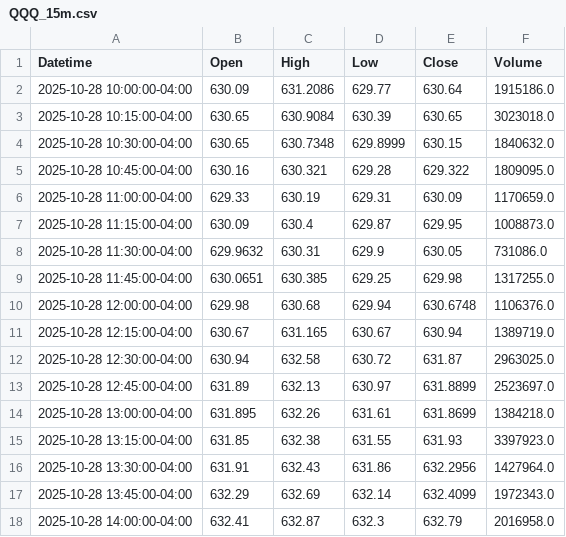
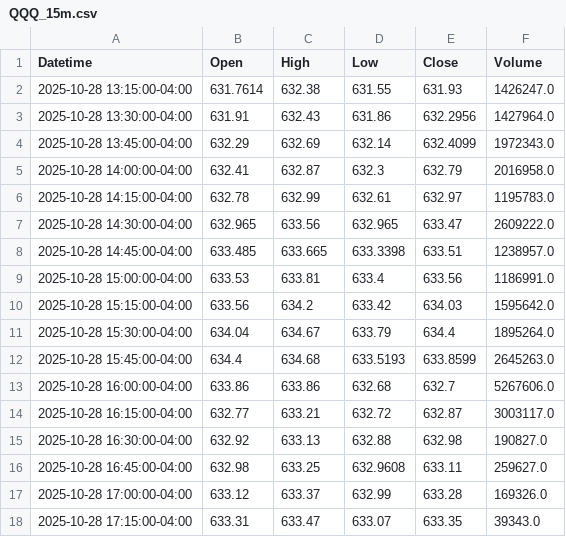
Before and after one commit to DeansGsxr/Deans-marketfeed, a CSV file: QQQ_15m.csv, drawn as a sheet; only a part is shown; the shorter side is filled out with more unchanged rows.

```diff
--- a/QQQ_15m.csv
+++ b/QQQ_15m.csv
@@ -1,16 +1,3 @@
 Datetime,Open,High,Low,Close,Volume
-2025-10-28 10:00:00-04:00,630.09,631.2086,629.77,630.64,1915186.0
-2025-10-28 10:15:00-04:00,630.65,630.9084,630.39,630.65,3023018.0
-2025-10-28 10:30:00-04:00,630.65,630.7348,629.8999,630.15,1840632.0
-2025-10-28 10:45:00-04:00,630.16,630.321,629.28,629.322,1809095.0
-2025-10-28 11:00:00-04:00,629.33,630.19,629.31,630.09,1170659.0
-2025-10-28 11:15:00-04:00,630.09,630.4,629.87,629.95,1008873.0
-2025-10-28 11:30:00-04:00,629.9632,630.31,629.9,630.05,731086.0
-2025-10-28 11:45:00-04:00,630.0651,630.385,629.25,629.98,1317255.0
-2025-10-28 12:00:00-04:00,629.98,630.68,629.94,630.6748,1106376.0
-2025-10-28 12:15:00-04:00,630.67,631.165,630.67,630.94,1389719.0
-2025-10-28 12:30:00-04:00,630.94,632.58,630.72,631.87,2963025.0
-2025-10-28 12:45:00-04:00,631.89,632.13,630.97,631.8899,2523697.0
-2025-10-28 13:00:00-04:00,631.895,632.26,631.61,631.8699,1384218.0
-2025-10-28 13:15:00-04:00,631.85,632.38,631.55,631.93,3397923.0
+2025-10-28 13:15:00-04:00,631.7614,632.38,631.55,631.93,1426247.0
 2025-10-28 13:30:00-04:00,631.91,632.43,631.86,632.2956,1427964.0
```
Also changed, not shown: QQQ_3m.csv, QQQ_5m.csv, 16 other files.
